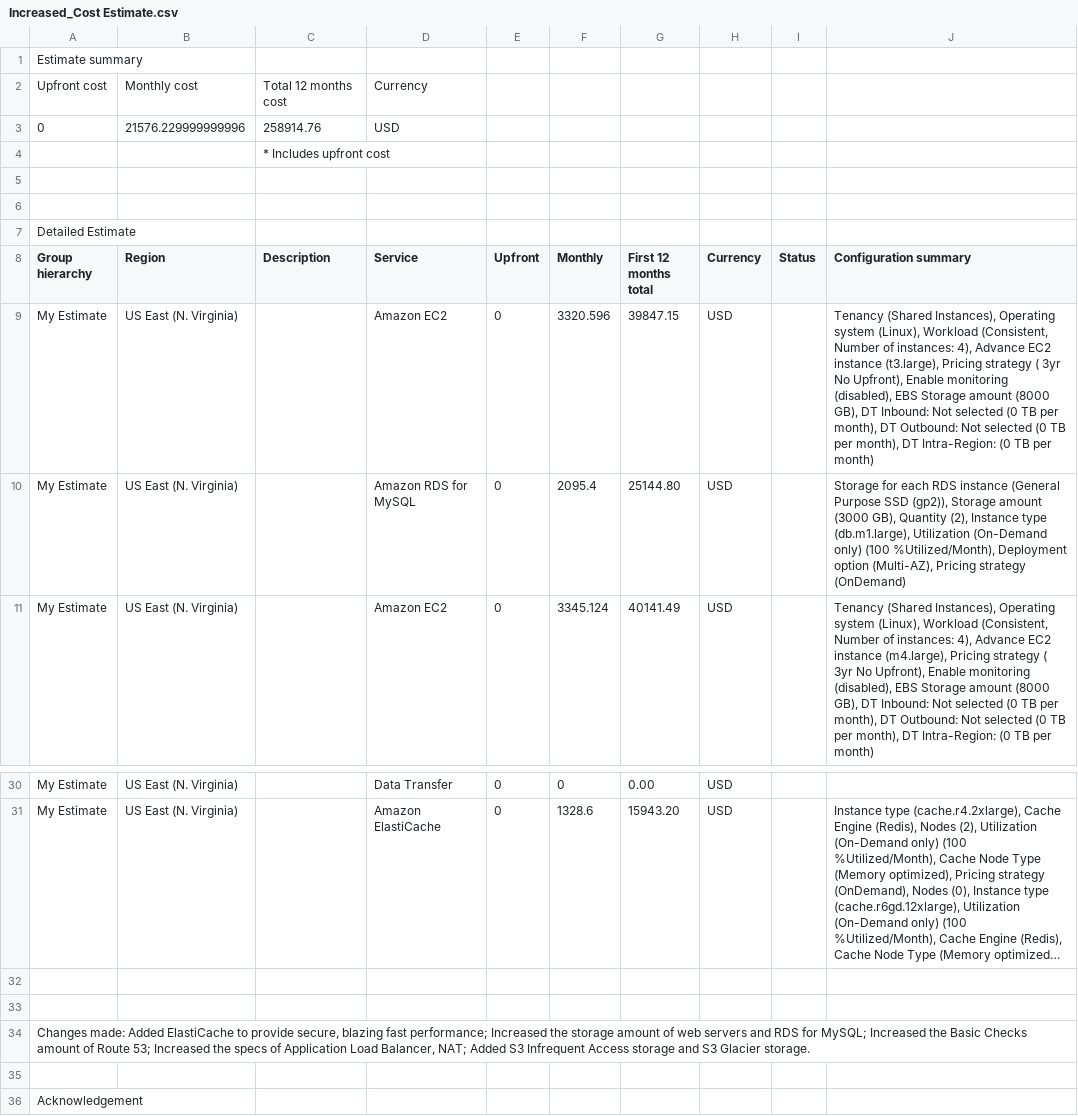
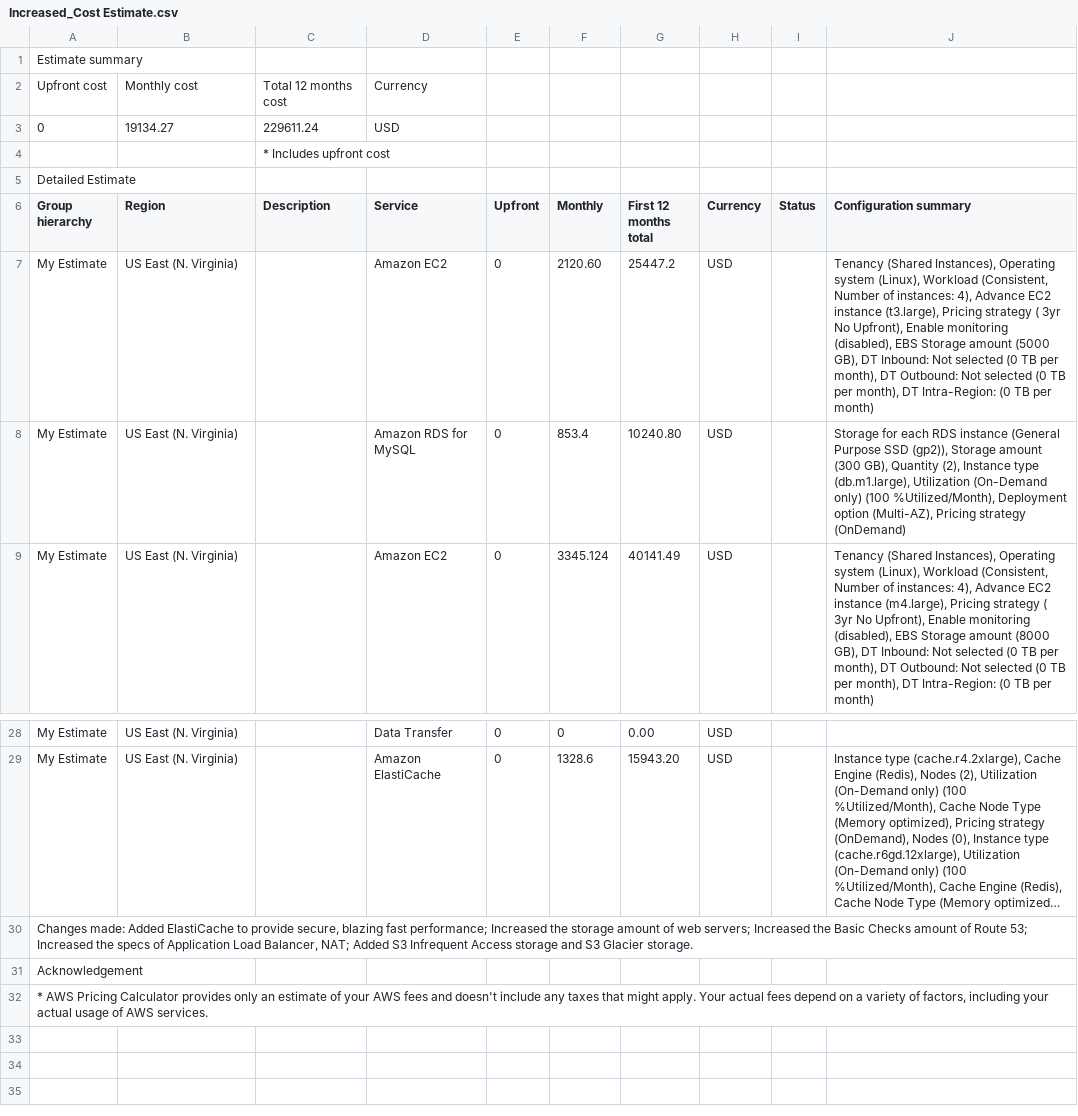
Before and after one commit to Heisenberg5124/cd0345-design-for-performance-and-scalability, a CSV file: Task_2/Increased_Cost Estimate.csv, drawn as a sheet; only a part is shown, gaps mark what is left out; the shorter side is filled out with more unchanged rows; long unchanged cells end in …; removed rows and columns are numbered as before the commit, all else as after; the diff names each change by its address in the sheet, - before the commit and + after, or states it on an @@ line.

```diff
--- a/Task_2/Increased_Cost Estimate.csv
+++ b/Task_2/Increased_Cost Estimate.csv
-B3 (Region): 21576.229999999996
+B3 (Region): 19134.27
-C3 (Description): 258914.76
+C3 (Description): 229611.24
-row 5: (empty)
-row 6: (empty)
-F7 (Monthly): 3320.596
+F7 (Monthly): 2120.60
-G7 (First 12 months total): 39847.15
+G7 (First 12 months total): 25447.2
-J7 (Configuration summary): …Storage amount (8000 GB), DT…
+J7 (Configuration summary): …Storage amount (5000 GB), DT…
-F8 (Monthly): 2095.4
+F8 (Monthly): 853.4
-G8 (First 12 months total): 25144.80
+G8 (First 12 months total): 10240.80
-J8 (Configuration summary): …Storage amount (3000 GB), Quantity…
+J8 (Configuration summary): …Storage amount (300 GB), Quantity…
-row 32: (empty)
-row 33: (empty)
-A30 (Group hierarchy): …of web servers and RDS for MySQL; Increased the…
+A30 (Group hierarchy): …of web servers; Increased the…
-row 35: (empty)
```
Also changed, not shown: 2 other files.
